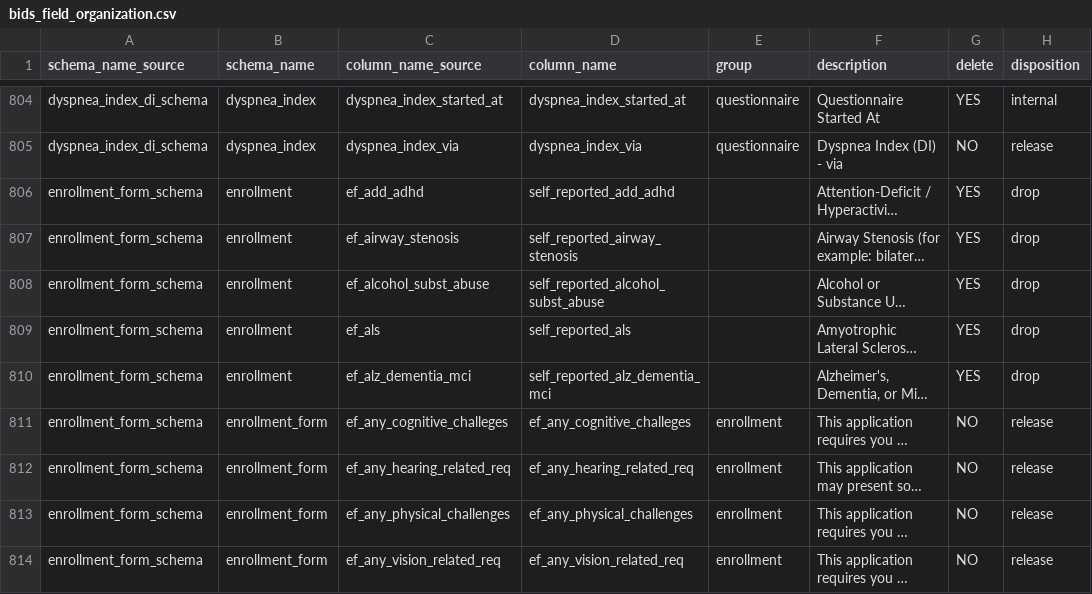
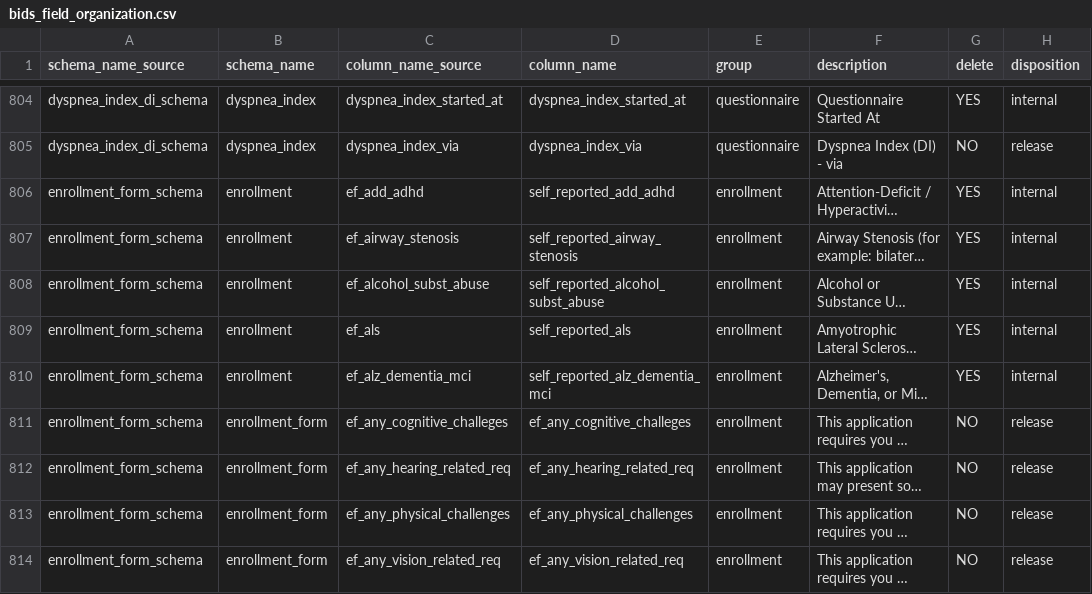
Before and after one commit to sensein/b2aiprep, a CSV file: src/b2aiprep/prepare/resources/bids_field_organization.csv, drawn as a sheet; only a part is shown, gaps mark what is left out; long unchanged cells end in …; the diff covers the shown part only; the diff names each change by its address in the sheet, - before the commit and + after, or states it on an @@ line.

```diff
--- a/src/b2aiprep/prepare/resources/bids_field_organization.csv
+++ b/src/b2aiprep/prepare/resources/bids_field_organization.csv
-E806:E810 (group): (empty)
+E806:E810 (group): enrollment
-H806:H810 (disposition): drop
+H806:H810 (disposition): internal
```
Also changed, not shown: 143 edited cells elsewhere in this file, 2 other files.
